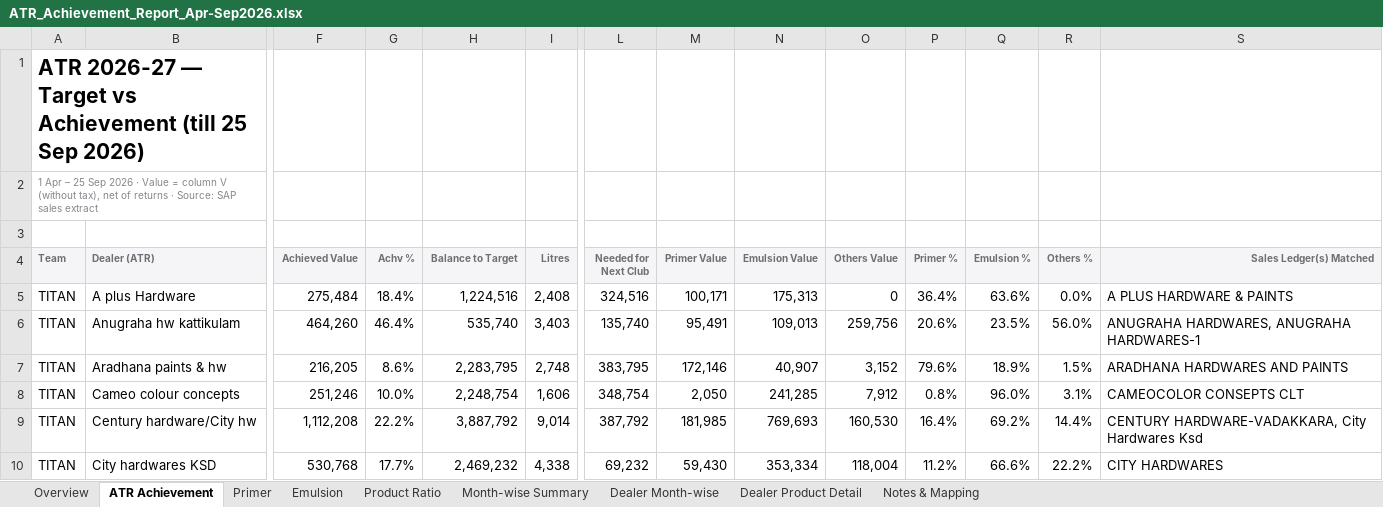
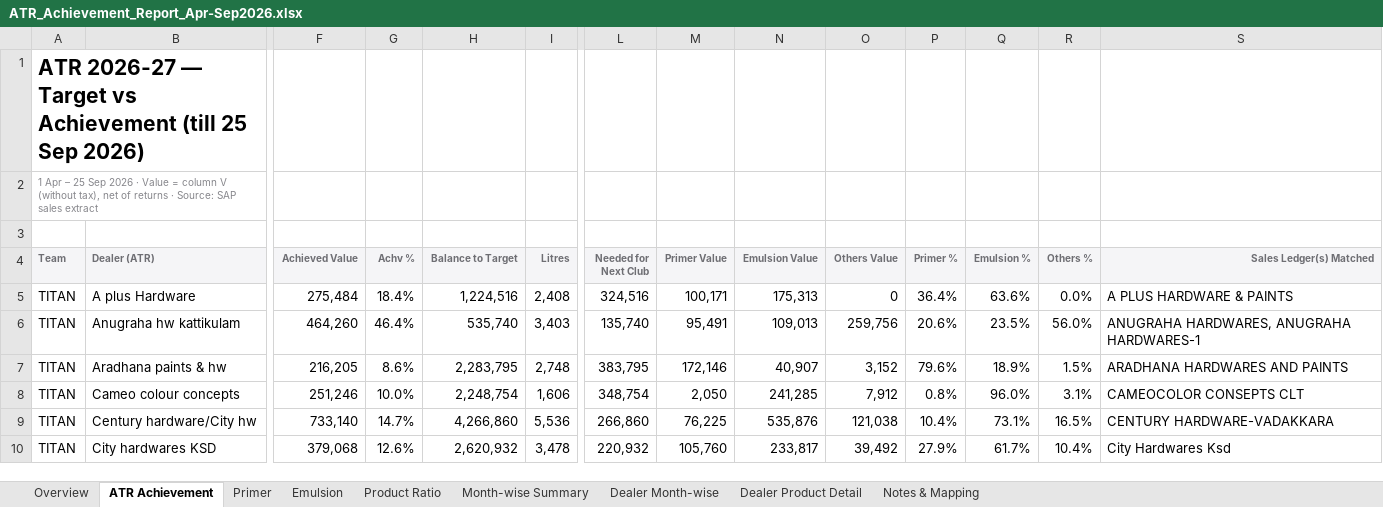
Before and after one commit to customercare-ui/Claude-work, an Excel workbook: ATR_Achievement_Report_Apr-Sep2026.xlsx, sheet ATR Achievement, drawn as a sheet; only a part is shown, gaps mark what is left out; values as stored, in another font and other column widths than the file's, no borders; conditional formats not drawn; the diff covers the shown part only; the diff names each change by its address in the sheet, - before the commit and + after, or states it on an @@ line.

```diff
--- a/ATR_Achievement_Report_Apr-Sep2026.xlsx (sheet ATR Achievement)
+++ b/ATR_Achievement_Report_Apr-Sep2026.xlsx (sheet ATR Achievement)
-F9 (Achieved Value): 1,112,208
+F9 (Achieved Value): 733,140
-G9 (Achv %): 22.2%
+G9 (Achv %): 14.7%
-H9 (Balance to Target): 3,887,792
+H9 (Balance to Target): 4,266,860
-I9 (Litres): 9,014
+I9 (Litres): 5,536
-L9 (Needed for Next Club): 387,792
+L9 (Needed for Next Club): 266,860
-M9 (Primer Value): 181,985
+M9 (Primer Value): 76,225
-N9 (Emulsion Value): 769,693
+N9 (Emulsion Value): 535,876
-O9 (Others Value): 160,530
+O9 (Others Value): 121,038
-P9 (Primer %): 16.4%
+P9 (Primer %): 10.4%
-Q9 (Emulsion %): 69.2%
+Q9 (Emulsion %): 73.1%
-R9 (Others %): 14.4%
+R9 (Others %): 16.5%
-S9 (Sales Ledger(s) Matched): CENTURY HARDWARE-VADAKKARA, City Hardwares Ksd
+S9 (Sales Ledger(s) Matched): CENTURY HARDWARE-VADAKKARA
-F10 (Achieved Value): 530,768
+F10 (Achieved Value): 379,068
-G10 (Achv %): 17.7%
+G10 (Achv %): 12.6%
-H10 (Balance to Target): 2,469,232
+H10 (Balance to Target): 2,620,932
-I10 (Litres): 4,338
+I10 (Litres): 3,478
-L10 (Needed for Next Club): 69,232
+L10 (Needed for Next Club): 220,932
-M10 (Primer Value): 59,430
+M10 (Primer Value): 105,760
-N10 (Emulsion Value): 353,334
+N10 (Emulsion Value): 233,817
-O10 (Others Value): 118,004
+O10 (Others Value): 39,492
-P10 (Primer %): 11.2%
+P10 (Primer %): 27.9%
-Q10 (Emulsion %): 66.6%
+Q10 (Emulsion %): 61.7%
-R10 (Others %): 22.2%
+R10 (Others %): 10.4%
-S10 (Sales Ledger(s) Matched): CITY HARDWARES
+S10 (Sales Ledger(s) Matched): City Hardwares Ksd
```
Also changed, not shown: 14 edited cells elsewhere in this sheet, sheet Dealer Product Detail, sheet Dealer Month-wise, sheet Emulsion, sheet Product Ratio, sheet Primer, sheet Notes & Mapping, 1 more sheet.
